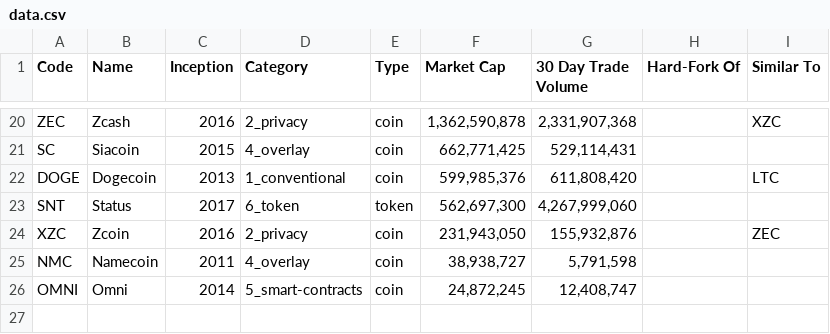
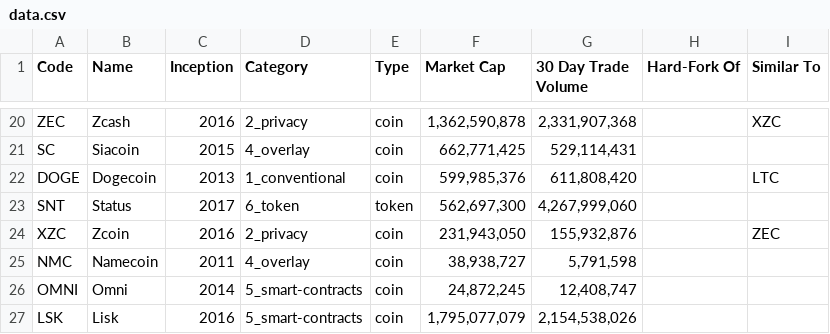
Before and after one commit to nickwb/cryptographic, a CSV file: data.csv, drawn as a sheet; only a part is shown, gaps mark what is left out; the diff names each change by its address in the sheet, - before the commit and + after, or states it on an @@ line.

Commit message:
Added Lisk

```diff
--- a/data.csv
+++ b/data.csv
+row 27: LSK | Lisk | 2016 | 5_smart-contracts | coin | 1,795,077,079 | 2,154,538,026
```
